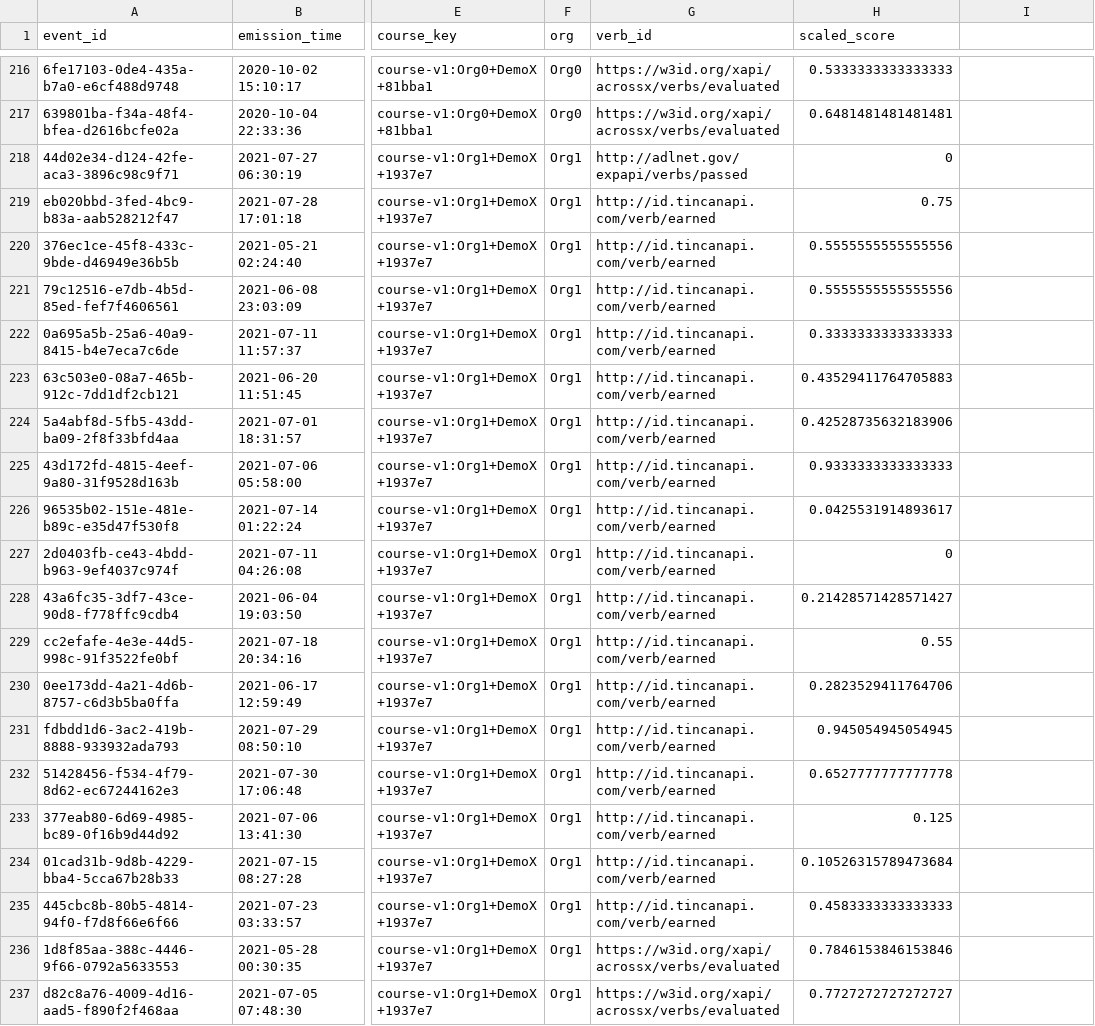
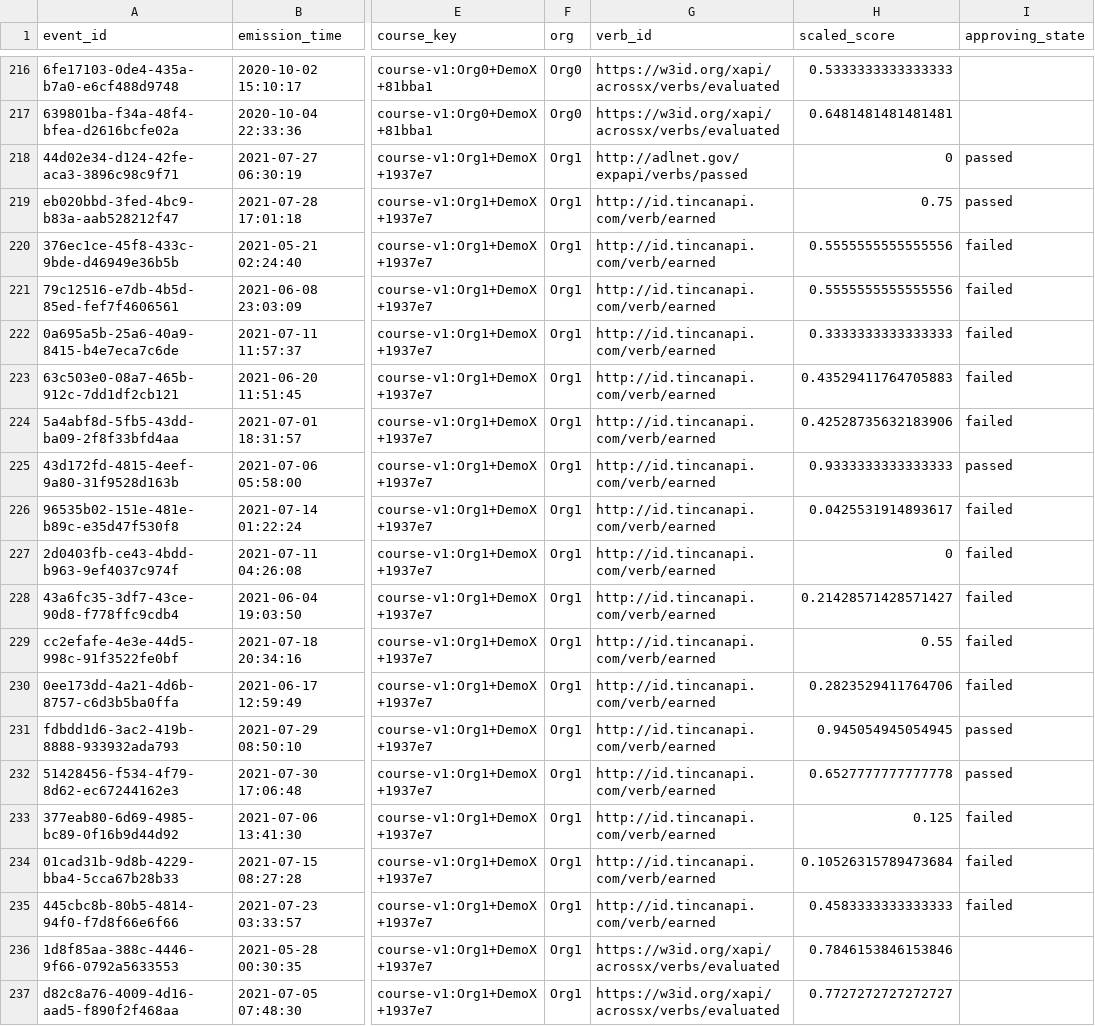
Before and after one commit to openedx/aspects-dbt, a CSV file: unit-test-seeds/grading/grading_events_expected.csv, drawn as a sheet; only a part is shown, gaps mark what is left out; the diff covers the shown part only; the diff names each change by its address in the sheet, - before the commit and + after, or states it on an @@ line.

```diff
--- a/unit-test-seeds/grading/grading_events_expected.csv
+++ b/unit-test-seeds/grading/grading_events_expected.csv
-I1: (empty)
+I1: approving_state
-I218:I219 (approving_state): (empty)
+I218:I219 (approving_state): passed
-I220:I224 (approving_state): (empty)
+I220:I224 (approving_state): failed
-I225 (approving_state): (empty)
+I225 (approving_state): passed
-I226:I230 (approving_state): (empty)
+I226:I230 (approving_state): failed
-I231:I232 (approving_state): (empty)
+I231:I232 (approving_state): passed
-I233:I235 (approving_state): (empty)
+I233:I235 (approving_state): failed
```
Also changed, not shown: 137 edited cells elsewhere in this file, unit-test-seeds/grading/fact_student_status_expected.csv, 1 other file.
